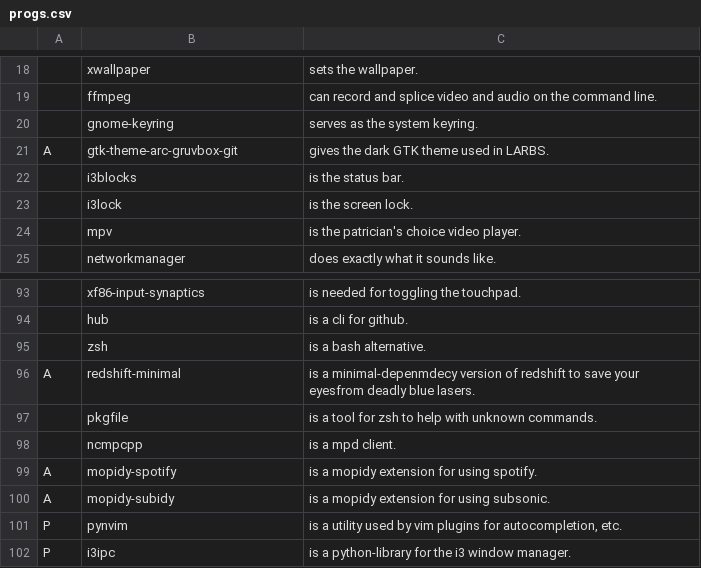
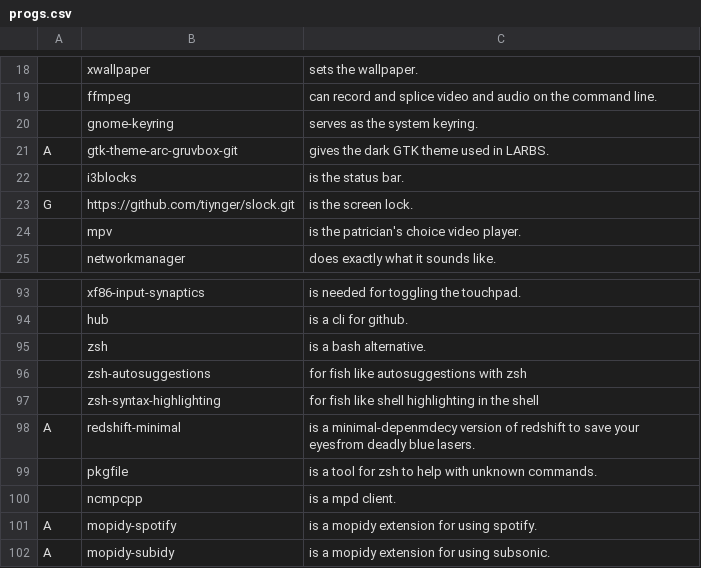
Before and after one commit to tiyn/larbs, a CSV file: progs.csv, drawn as a sheet; only a part is shown, gaps mark what is left out; the shorter side is filled out with more unchanged rows; removed rows and columns are numbered as before the commit, all else as after; the diff names each change by its address in the sheet, - before the commit and + after, or states it on an @@ line.

Commit message:
changing lockscreen to slock

```diff
--- a/progs.csv
+++ b/progs.csv
-row 23:  | i3lock | is the screen lock.
+row 23: G | https://github.com/tiynger/slock.git | is the screen lock.
+row 96:  | zsh-autosuggestions | for fish like autosuggestions with zsh
+row 97:  | zsh-syntax-highlighting | for fish like shell highlighting in the shell
```
